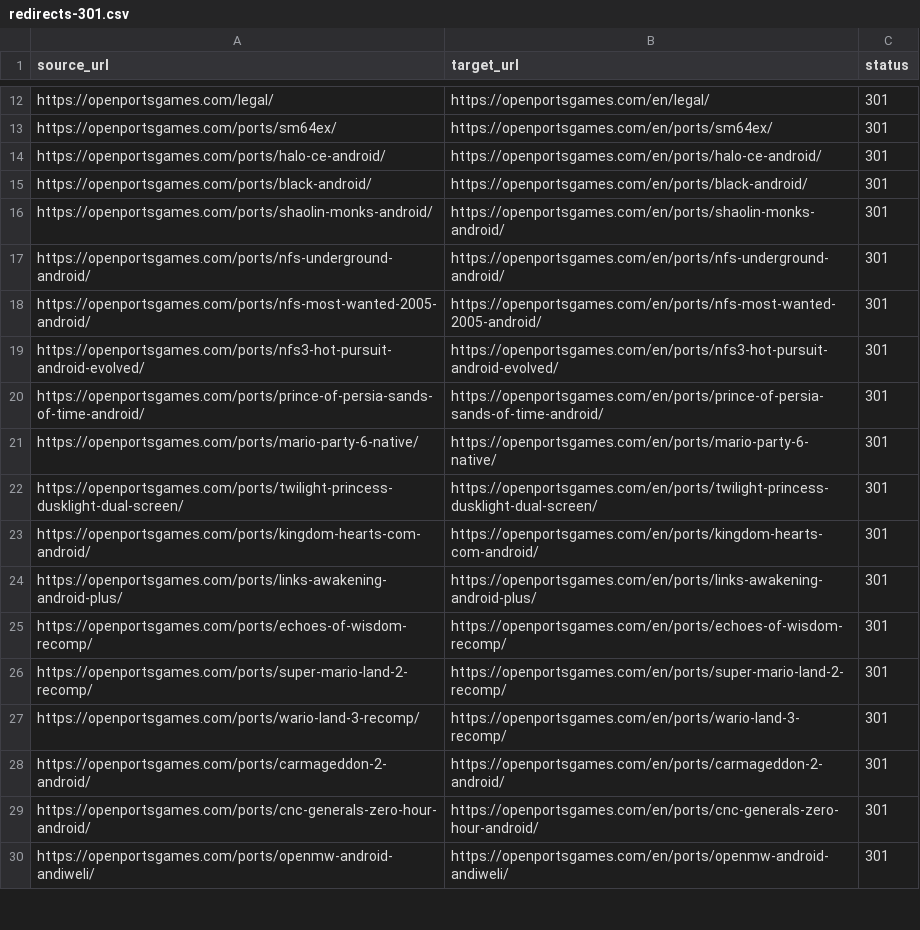
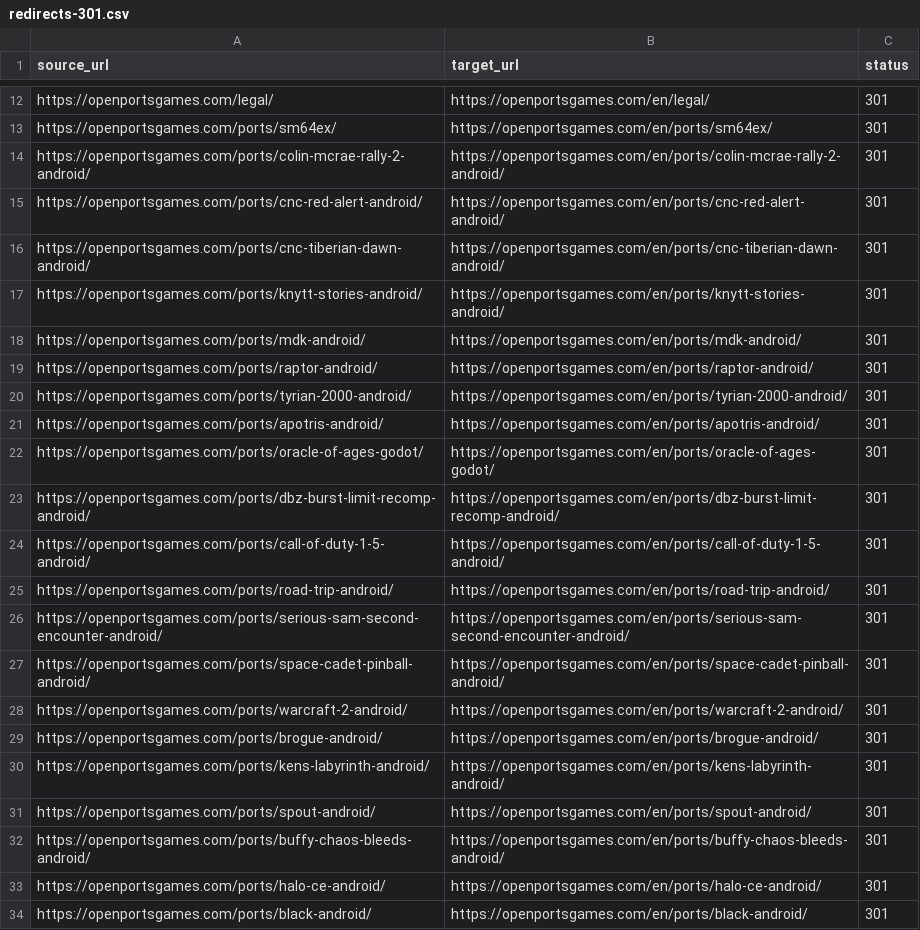
Before and after one commit to Kymie131/openportsgames, a CSV file: docs/redirects-301.csv, drawn as a sheet; only a part is shown, gaps mark what is left out; the shorter side is filled out with more unchanged rows.

Commit message:
feat(content): segundo lote de 19 ports de Android y 5 caratulas

```diff
--- a/docs/redirects-301.csv
+++ b/docs/redirects-301.csv
@@ -13,2 +13,21 @@ https://openportsgames.com/legal/,https://openportsgames.com/en/legal/,301
 https://openportsgames.com/ports/sm64ex/,https://openportsgames.com/en/ports/sm64ex/,301
+https://openportsgames.com/ports/colin-mcrae-rally-2-android/,https://openportsgames.com/en/ports/colin-mcrae-rally-2-android/,301
+https://openportsgames.com/ports/cnc-red-alert-android/,https://openportsgames.com/en/ports/cnc-red-alert-android/,301
+https://openportsgames.com/ports/cnc-tiberian-dawn-android/,https://openportsgames.com/en/ports/cnc-tiberian-dawn-android/,301
+https://openportsgames.com/ports/knytt-stories-android/,https://openportsgames.com/en/ports/knytt-stories-android/,301
+https://openportsgames.com/ports/mdk-android/,https://openportsgames.com/en/ports/mdk-android/,301
+https://openportsgames.com/ports/raptor-android/,https://openportsgames.com/en/ports/raptor-android/,301
+https://openportsgames.com/ports/tyrian-2000-android/,https://openportsgames.com/en/ports/tyrian-2000-android/,301
+https://openportsgames.com/ports/apotris-android/,https://openportsgames.com/en/ports/apotris-android/,301
+https://openportsgames.com/ports/oracle-of-ages-godot/,https://openportsgames.com/en/ports/oracle-of-ages-godot/,301
+https://openportsgames.com/ports/dbz-burst-limit-recomp-android/,https://openportsgames.com/en/ports/dbz-burst-limit-recomp-android/,301
+https://openportsgames.com/ports/call-of-duty-1-5-android/,https://openportsgames.com/en/ports/call-of-duty-1-5-android/,301
+https://openportsgames.com/ports/road-trip-android/,https://openportsgames.com/en/ports/road-trip-android/,301
+https://openportsgames.com/ports/serious-sam-second-encounter-android/,https://openportsgames.com/en/ports/serious-sam-second-encounter-android/,301
+https://openportsgames.com/ports/space-cadet-pinball-android/,https://openportsgames.com/en/ports/space-cadet-pinball-android/,301
+https://openportsgames.com/ports/warcraft-2-android/,https://openportsgames.com/en/ports/warcraft-2-android/,301
+https://openportsgames.com/ports/brogue-android/,https://openportsgames.com/en/ports/brogue-android/,301
+https://openportsgames.com/ports/kens-labyrinth-android/,https://openportsgames.com/en/ports/kens-labyrinth-android/,301
+https://openportsgames.com/ports/spout-android/,https://openportsgames.com/en/ports/spout-android/,301
+https://openportsgames.com/ports/buffy-chaos-bleeds-android/,https://openportsgames.com/en/ports/buffy-chaos-bleeds-android/,301
 https://openportsgames.com/ports/halo-ce-android/,https://openportsgames.com/en/ports/halo-ce-android/,301
```
Also changed, not shown: 23 other files.
